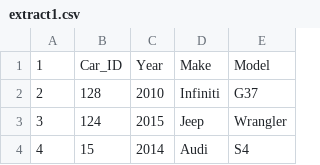
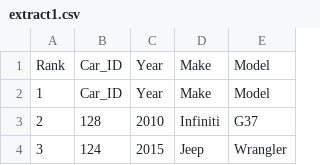
Before and after one commit to Hmmsien/CISC3140-Lab, a CSV file: extract1.csv, drawn as a sheet; only a part is shown; the shorter side is filled out with more unchanged rows.

```diff
--- a/extract1.csv
+++ b/extract1.csv
@@ -1 +1,2 @@
+Rank,Car_ID,Year,Make,Model
 1,Car_ID," Year"," Make"," Model"
```
Also changed, not shown: 4 other files.
